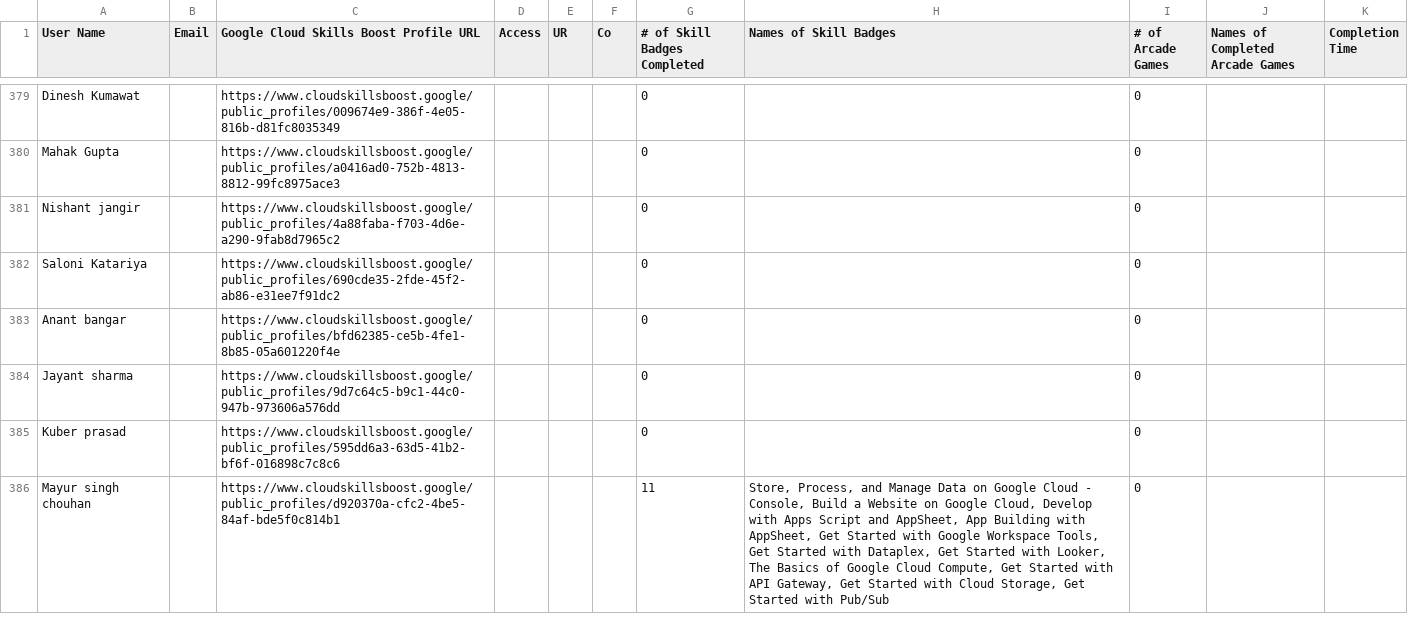
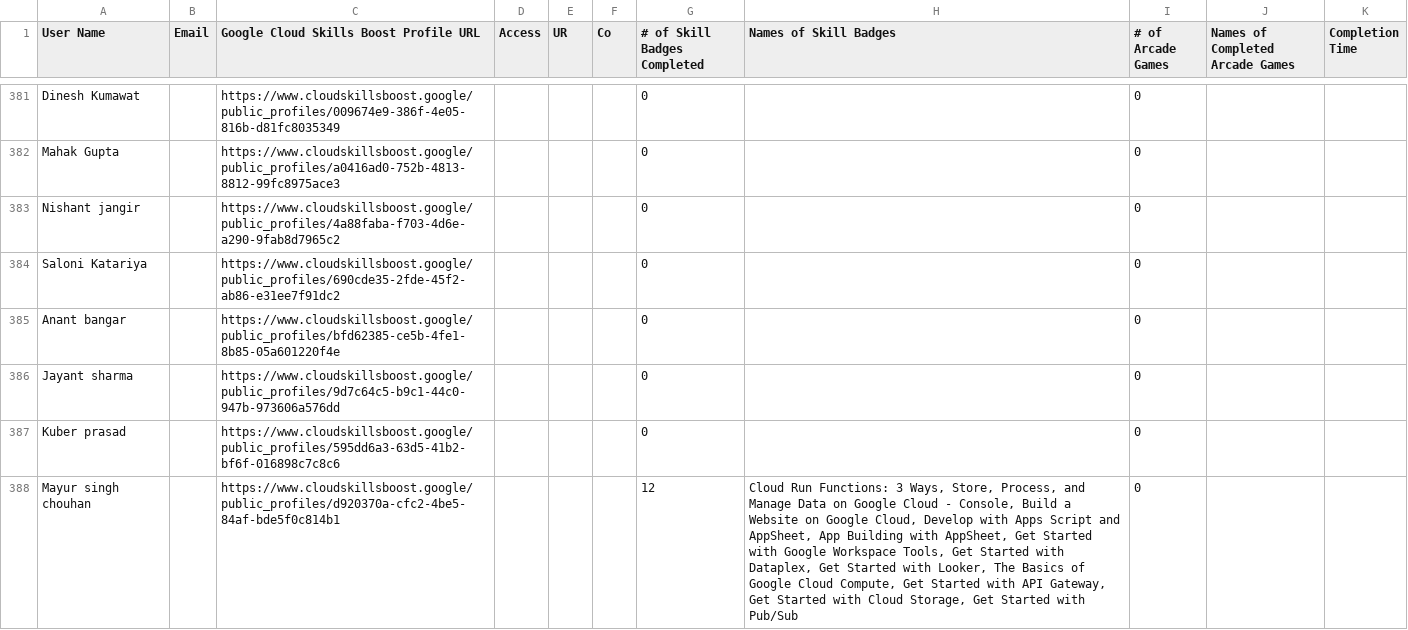
Before and after one commit to mohitsharmas97/leaderboard_gdg, a CSV file: progress_data.csv, drawn as a sheet; only a part is shown, gaps mark what is left out; the diff covers the shown part only.

```diff
--- a/progress_data.csv
+++ b/progress_data.csv
@@ -385,2 +387,2 @@ Jayant sharma,,https://www.cloudskillsboost.google/public_profiles/9d7c64c5-b9c1
 Kuber prasad,,https://www.cloudskillsboost.google/public_profiles/595dd6a3-63d5-41b2-bf6f-016898c7c8c6,,,,0,,0,,
-Mayur singh chouhan,,https://www.cloudskillsboost.google/public_profiles/d920370a-cfc2-4be5-84af-bde5f0c814b1,,,,11,"Store, Process, and Manage Data on Google Cloud - Console, Build a Website on Google Cloud, Develop with Apps Script and AppSheet, App Building with AppSheet, Get Started with Google Workspace Tools, Get Started with Dataplex, Get Started with Looker, The Basics of Google Cloud Compute, Get Started with API Gateway, Get Started with Cloud Storage, Get Started with Pub/Sub",0,,
+Mayur singh chouhan,,https://www.cloudskillsboost.google/public_profiles/d920370a-cfc2-4be5-84af-bde5f0c814b1,,,,12,"Cloud Run Functions: 3 Ways, Store, Process, and Manage Data on Google Cloud - Console, Build a Website on Google Cloud, Develop with Apps Script and AppSheet, App Building with AppSheet, Get Started with Google Workspace Tools, Get Started with Dataplex, Get Started with Looker, The Basics of Google Cloud Compute, Get Started with API Gateway, Get Started with Cloud Storage, Get Started with Pub/Sub",0,,
```
Also changed, not shown: 2 added rows and 14 edited cells elsewhere in this file, google_cloud_badges_details.csv.
